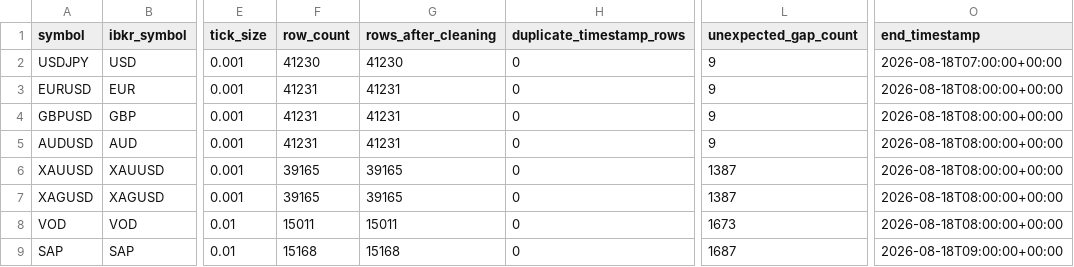
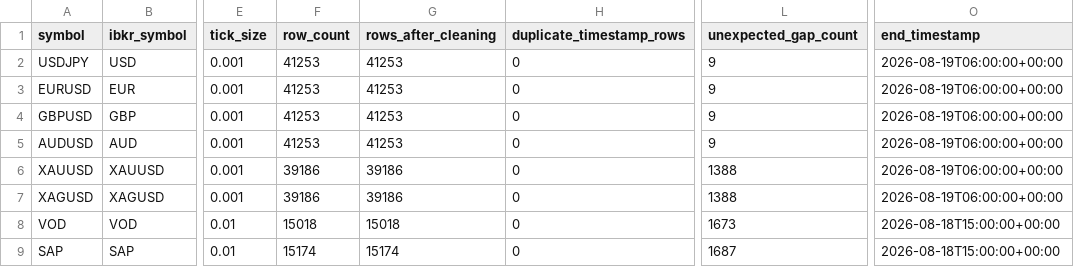
Before and after one commit to Milanpeter-77/Systematic-Trading-Pipeline, a CSV file: results/data_quality/summary.csv, drawn as a sheet; only a part is shown, gaps mark what is left out; the diff names each change by its address in the sheet, - before the commit and + after, or states it on an @@ line.

Commit message:
Incremental data retrieval

```diff
--- a/results/data_quality/summary.csv
+++ b/results/data_quality/summary.csv
-F2 (row_count): 41230
+F2 (row_count): 41253
-G2 (rows_after_cleaning): 41230
+G2 (rows_after_cleaning): 41253
-O2 (end_timestamp): 2026-08-18T07:00:00+00:00
+O2 (end_timestamp): 2026-08-19T06:00:00+00:00
-F3:F5 (row_count): 41231
+F3:F5 (row_count): 41253
-G3:G5 (rows_after_cleaning): 41231
+G3:G5 (rows_after_cleaning): 41253
-O3:O7 (end_timestamp): 2026-08-18T08:00:00+00:00
+O3:O7 (end_timestamp): 2026-08-19T06:00:00+00:00
-F6:F7 (row_count): 39165
+F6:F7 (row_count): 39186
-G6:G7 (rows_after_cleaning): 39165
+G6:G7 (rows_after_cleaning): 39186
-L6:L7 (unexpected_gap_count): 1387
+L6:L7 (unexpected_gap_count): 1388
-F8 (row_count): 15011
+F8 (row_count): 15018
-G8 (rows_after_cleaning): 15011
+G8 (rows_after_cleaning): 15018
-O8 (end_timestamp): 2026-08-18T08:00:00+00:00
+O8 (end_timestamp): 2026-08-18T15:00:00+00:00
-F9 (row_count): 15168
+F9 (row_count): 15174
-G9 (rows_after_cleaning): 15168
+G9 (rows_after_cleaning): 15174
-O9 (end_timestamp): 2026-08-18T09:00:00+00:00
+O9 (end_timestamp): 2026-08-18T15:00:00+00:00
```
Also changed, not shown: 11 other files.
